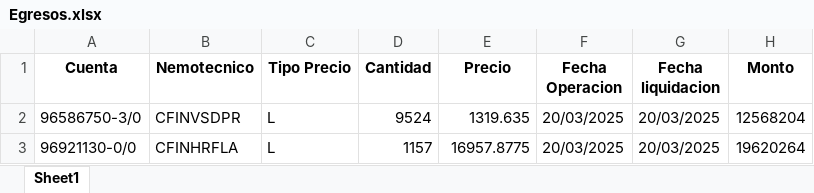
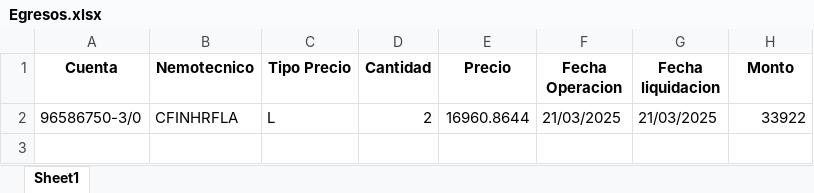
Before and after one commit to abravo-delta/2_streamlit, an Excel workbook: Egresos.xlsx, sheet Sheet1, drawn as a sheet; values as stored, in another font and other column widths than the file's, no borders; the diff names each change by its address in the sheet, - before the commit and + after, or states it on an @@ line.

```diff
--- a/Egresos.xlsx (sheet Sheet1)
+++ b/Egresos.xlsx (sheet Sheet1)
-B2 (Nemotecnico): CFINVSDPR
+B2 (Nemotecnico): CFINHRFLA
-D2 (Cantidad): 9524
+D2 (Cantidad): 2
-E2 (Precio): 1319.635
+E2 (Precio): 16960.8644
-F2 (Fecha Operacion): 20/03/2025
+F2 (Fecha Operacion): 21/03/2025
-G2 (Fecha liquidacion): 20/03/2025
+G2 (Fecha liquidacion): 21/03/2025
-H2 (Monto): 12568204
+H2 (Monto): 33922
-row 3: 96921130-0/0 | CFINHRFLA | L | 1157 | 16957.8775 | 20/03/2025 | 20/03/2025 | 19620264
```
Also changed, not shown: Ingresos.xlsx, 8 other files.
